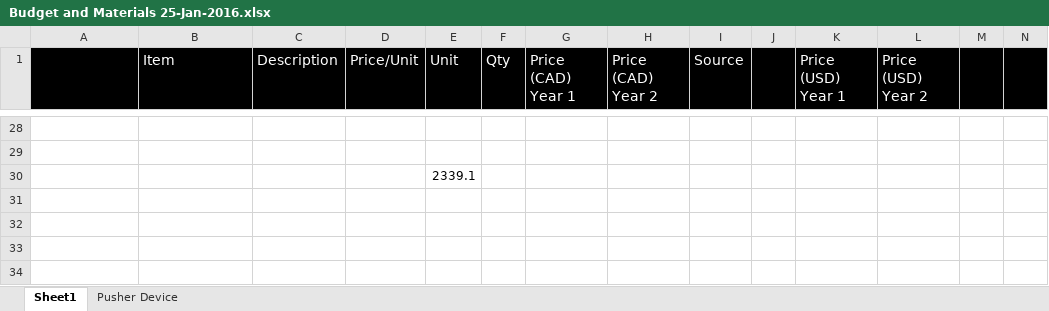
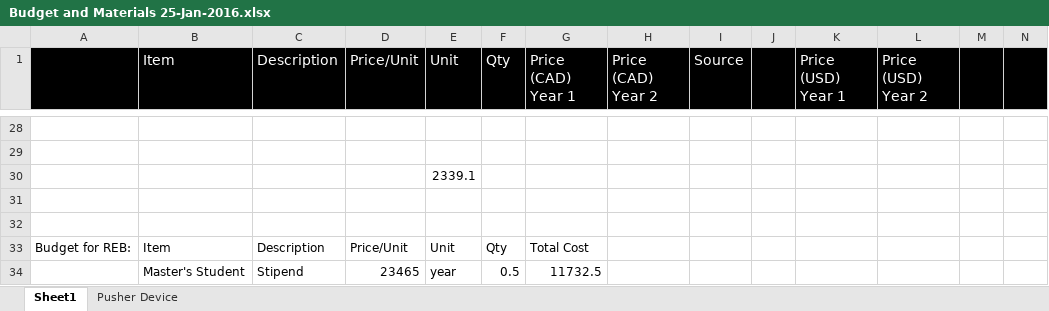
Before and after one commit to arushriswarup/Graduate-School, an Excel workbook: Ear Surgery Instruments/Budget and Materials 25-Jan-2016.xlsx, sheet Sheet1, drawn as a sheet; only a part is shown, gaps mark what is left out; values as stored, in another font and other column widths than the file's, no borders; the diff names each change by its address in the sheet, - before the commit and + after, or states it on an @@ line.

```diff
--- a/Ear Surgery Instruments/Budget and Materials 25-Jan-2016.xlsx (sheet Sheet1)
+++ b/Ear Surgery Instruments/Budget and Materials 25-Jan-2016.xlsx (sheet Sheet1)
+row 31: (empty)
+row 32: (empty)
+row 33: Budget for REB: | Item | Description | Price/Unit | Unit | Qty | Total Cost
+row 34:  | Master's Student | Stipend | 23465 | year | 0.5 | 11732.5
```
Also changed, not shown: 12 other files.
